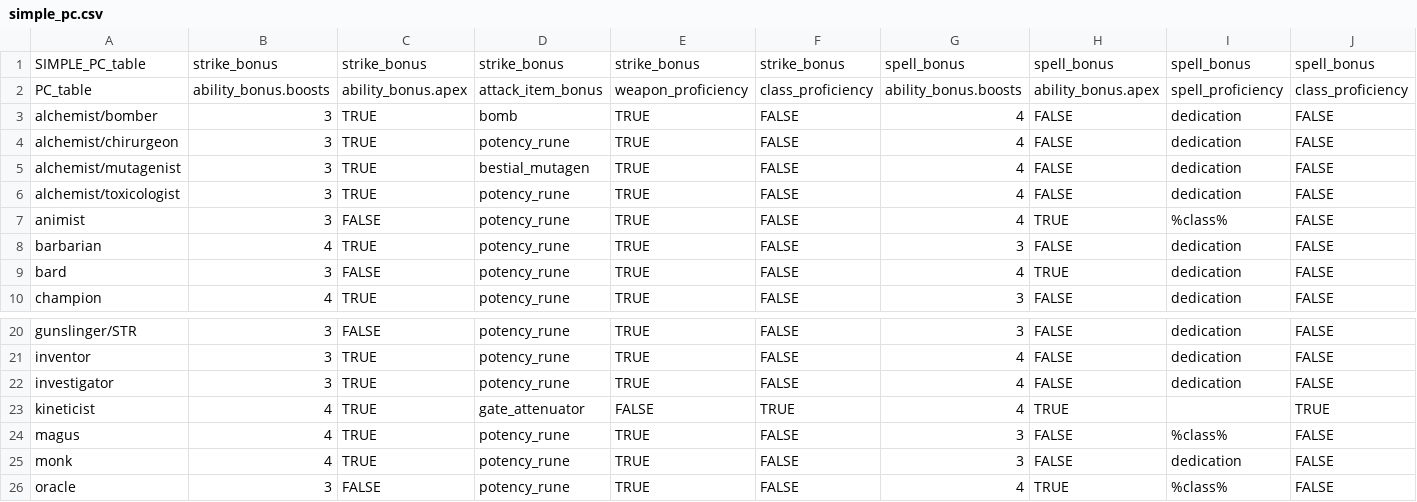
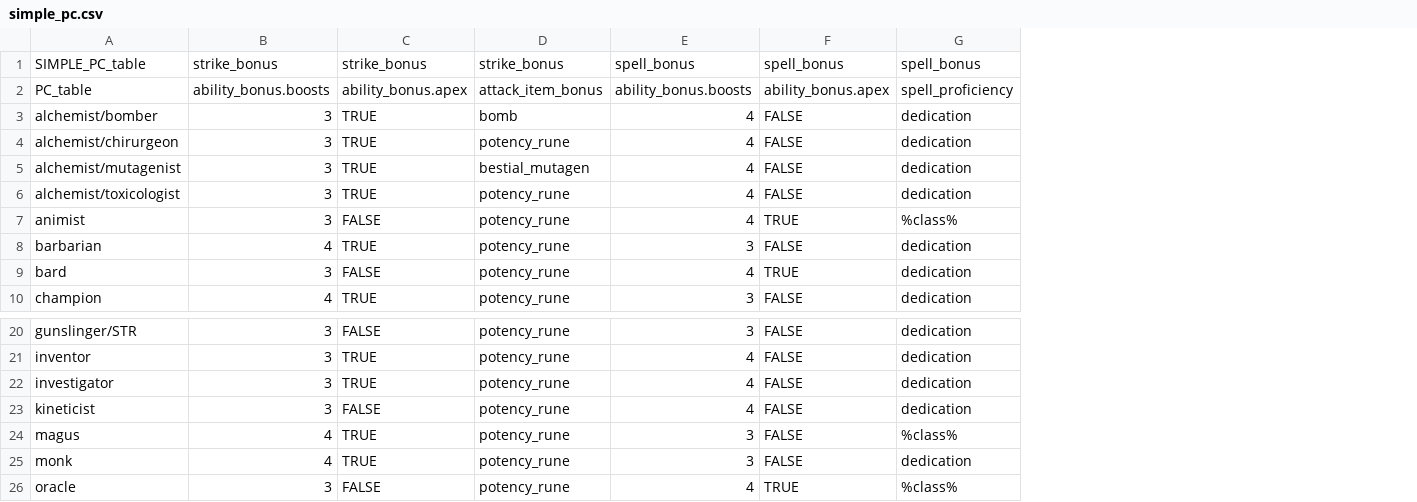
Before and after one commit to crusaderky/pathfinder2e_stats, a CSV file: pathfinder2e_stats/_tables/SIMPLE_PC/simple_pc.csv, drawn as a sheet; only a part is shown, gaps mark what is left out; removed rows and columns are numbered as before the commit, all else as after; the diff names each change by its address in the sheet, - before the commit and + after, or states it on an @@ line.

```diff
--- a/pathfinder2e_stats/_tables/SIMPLE_PC/simple_pc.csv
+++ b/pathfinder2e_stats/_tables/SIMPLE_PC/simple_pc.csv
-column E, rows 1-10: strike_bonus | weapon_proficiency | TRUE | TRUE | TRUE | TRUE | TRUE | TRUE | TRUE | TRUE; rows 20-26: TRUE | TRUE | TRUE | FALSE | TRUE | TRUE | TRUE
-column F, rows 1-10: strike_bonus | class_proficiency | FALSE | FALSE | FALSE | FALSE | FALSE | FALSE | FALSE | FALSE; rows 20-26: FALSE | FALSE | FALSE | TRUE | FALSE | FALSE | FALSE
-column J, rows 1-10: spell_bonus | class_proficiency | FALSE | FALSE | FALSE | FALSE | FALSE | FALSE | FALSE | FALSE; rows 20-26: FALSE | FALSE | FALSE | TRUE | FALSE | FALSE | FALSE
-B23: 4
+B23: 3
-C23: TRUE
+C23: FALSE
-D23: gate_attenuator
+D23: potency_rune
-F23: TRUE
+F23: FALSE
-G23: (empty)
+G23: dedication
```
Also changed, not shown: 9 other files.
